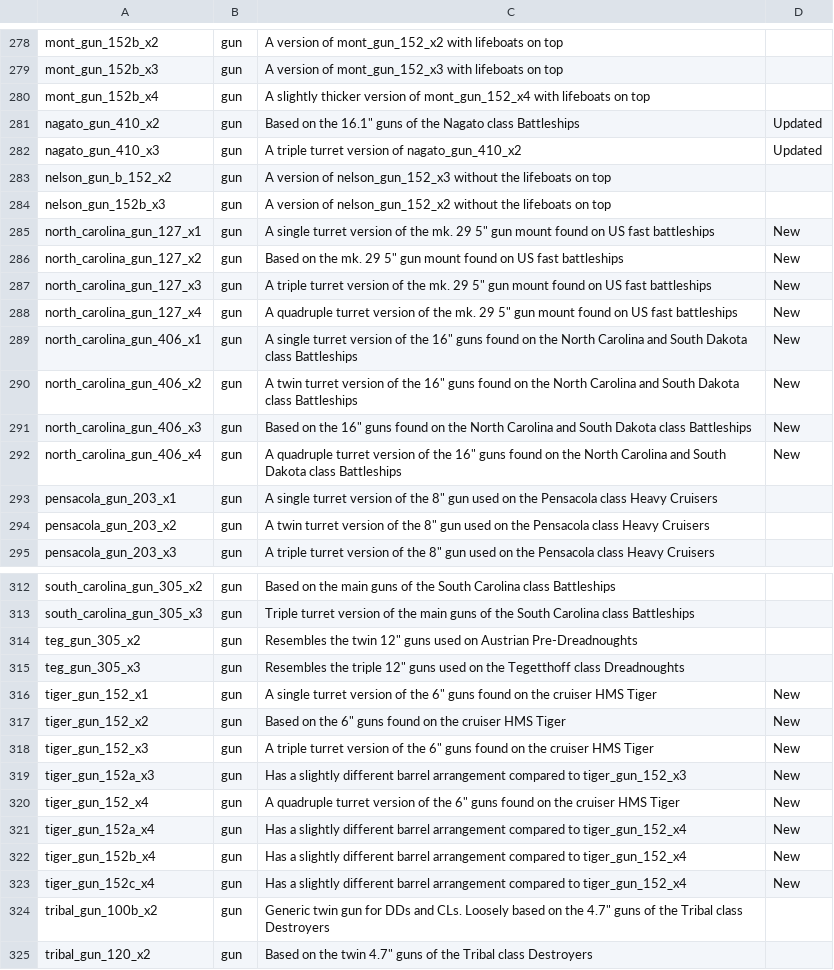
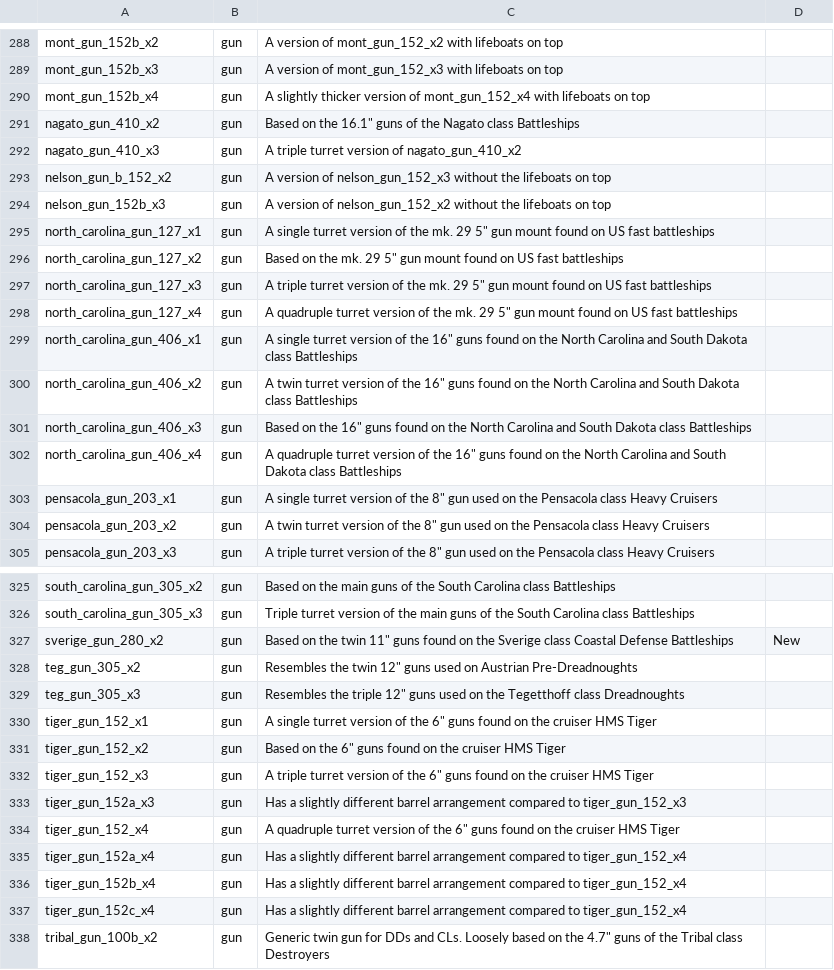
Before and after one commit to prontotorpedo/UAD-Model-Imports, a CSV file: models/Model names and data.csv, drawn as a sheet; only a part is shown, gaps mark what is left out; the shorter side is filled out with more unchanged rows; the diff covers the shown part only.

```diff
--- a/models/Model names and data.csv
+++ b/models/Model names and data.csv
@@ -280,14 +290,14 @@ mont_gun_152b_x3,gun,A version of mont_gun_152_x3 with lifeboats on top,
 mont_gun_152b_x4,gun,A slightly thicker version of mont_gun_152_x4 with lifeboats on top,
-nagato_gun_410_x2,gun,"Based on the 16.1"" guns of the Nagato class Battleships",Updated
-nagato_gun_410_x3,gun,A triple turret version of nagato_gun_410_x2,Updated
+nagato_gun_410_x2,gun,"Based on the 16.1"" guns of the Nagato class Battleships",
+nagato_gun_410_x3,gun,A triple turret version of nagato_gun_410_x2,
 nelson_gun_b_152_x2,gun,A version of nelson_gun_152_x3 without the lifeboats on top,
 nelson_gun_152b_x3,gun,A version of nelson_gun_152_x2 without the lifeboats on top,
-north_carolina_gun_127_x1,gun,"A single turret version of the mk. 29 5"" gun mount found on US fast battleships",New
-north_carolina_gun_127_x2,gun,"Based on the mk. 29 5"" gun mount found on US fast battleships",New
-north_carolina_gun_127_x3,gun,"A triple turret version of the mk. 29 5"" gun mount found on US fast battleships",New
-north_carolina_gun_127_x4,gun,"A quadruple turret version of the mk. 29 5"" gun mount found on US fast battleships",New
-north_carolina_gun_406_x1,gun,"A single turret version of the 16"" guns found on the North Carolina and South Dakota class Battleships",New
-north_carolina_gun_406_x2,gun,"A twin turret version of the 16"" guns found on the North Carolina and South Dakota class Battleships",New
-north_carolina_gun_406_x3,gun,"Based on the 16"" guns found on the North Carolina and South Dakota class Battleships",New
-north_carolina_gun_406_x4,gun,"A quadruple turret version of the 16"" guns found on the North Carolina and South Dakota class Battleships",New
+north_carolina_gun_127_x1,gun,"A single turret version of the mk. 29 5"" gun mount found on US fast battleships",
+north_carolina_gun_127_x2,gun,"Based on the mk. 29 5"" gun mount found on US fast battleships",
+north_carolina_gun_127_x3,gun,"A triple turret version of the mk. 29 5"" gun mount found on US fast battleships",
+north_carolina_gun_127_x4,gun,"A quadruple turret version of the mk. 29 5"" gun mount found on US fast battleships",
+north_carolina_gun_406_x1,gun,"A single turret version of the 16"" guns found on the North Carolina and South Dakota class Battleships",
+north_carolina_gun_406_x2,gun,"A twin turret version of the 16"" guns found on the North Carolina and South Dakota class Battleships",
+north_carolina_gun_406_x3,gun,"Based on the 16"" guns found on the North Carolina and South Dakota class Battleships",
+north_carolina_gun_406_x4,gun,"A quadruple turret version of the 16"" guns found on the North Carolina and South Dakota class Battleships",
 pensacola_gun_203_x1,gun,"A single turret version of the 8"" gun used on the Pensacola class Heavy Cruisers",
@@ -313,12 +326,13 @@ south_carolina_gun_305_x2,gun,Based on the main guns of the South Carolina class
 south_carolina_gun_305_x3,gun,Triple turret version of the main guns of the South Carolina class Battleships,
+sverige_gun_280_x2,gun,"Based on the twin 11"" guns found on the Sverige class Coastal Defense Battleships",New
 teg_gun_305_x2,gun,"Resembles the twin 12"" guns used on Austrian Pre-Dreadnoughts",
 teg_gun_305_x3,gun,"Resembles the triple 12"" guns used on the Tegetthoff class Dreadnoughts",
-tiger_gun_152_x1,gun,"A single turret version of the 6"" guns found on the cruiser HMS Tiger",New
-tiger_gun_152_x2,gun,"Based on the 6"" guns found on the cruiser HMS Tiger",New
-tiger_gun_152_x3,gun,"A triple turret version of the 6"" guns found on the cruiser HMS Tiger",New
-tiger_gun_152a_x3,gun,Has a slightly different barrel arrangement compared to tiger_gun_152_x3,New
-tiger_gun_152_x4,gun,"A quadruple turret version of the 6"" guns found on the cruiser HMS Tiger",New
-tiger_gun_152a_x4,gun,Has a slightly different barrel arrangement compared to tiger_gun_152_x4,New
-tiger_gun_152b_x4,gun,Has a slightly different barrel arrangement compared to tiger_gun_152_x4,New
-tiger_gun_152c_x4,gun,Has a slightly different barrel arrangement compared to tiger_gun_152_x4,New
+tiger_gun_152_x1,gun,"A single turret version of the 6"" guns found on the cruiser HMS Tiger",
+tiger_gun_152_x2,gun,"Based on the 6"" guns found on the cruiser HMS Tiger",
+tiger_gun_152_x3,gun,"A triple turret version of the 6"" guns found on the cruiser HMS Tiger",
+tiger_gun_152a_x3,gun,Has a slightly different barrel arrangement compared to tiger_gun_152_x3,
+tiger_gun_152_x4,gun,"A quadruple turret version of the 6"" guns found on the cruiser HMS Tiger",
+tiger_gun_152a_x4,gun,Has a slightly different barrel arrangement compared to tiger_gun_152_x4,
+tiger_gun_152b_x4,gun,Has a slightly different barrel arrangement compared to tiger_gun_152_x4,
+tiger_gun_152c_x4,gun,Has a slightly different barrel arrangement compared to tiger_gun_152_x4,
 tribal_gun_100b_x2,gun,"Generic twin gun for DDs and CLs. Loosely based on the 4.7"" guns of the Tribal class Destroyers",
```
Also changed, not shown: 20 added rows and 39 edited cells elsewhere in this file, 54 other files.
